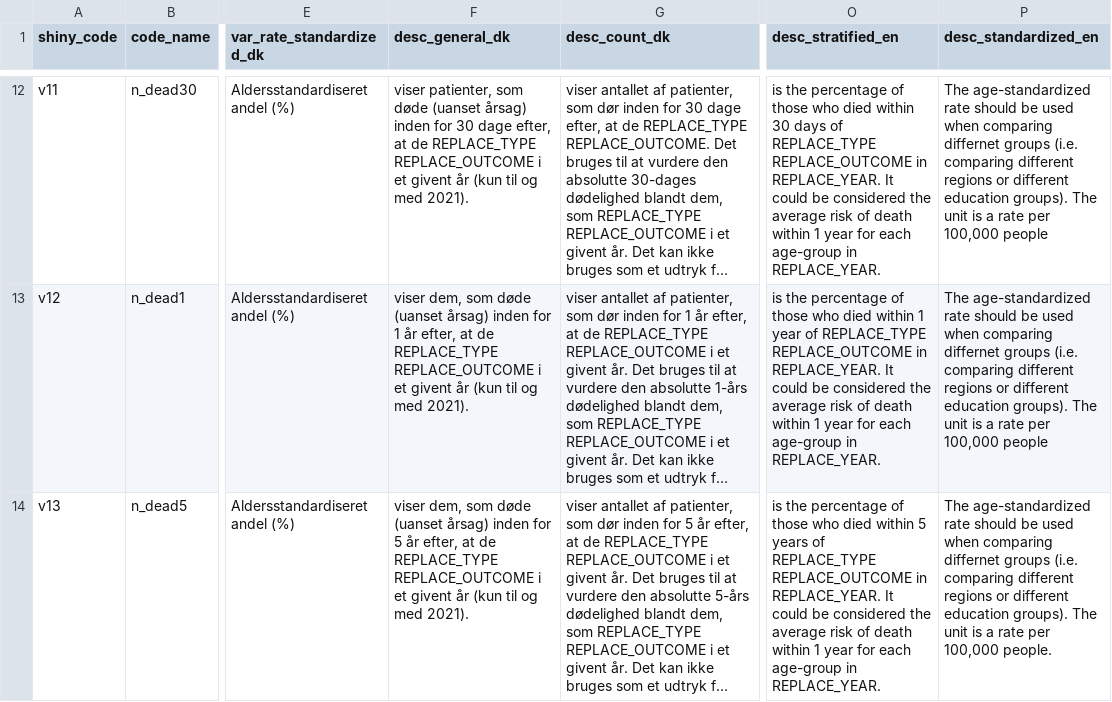
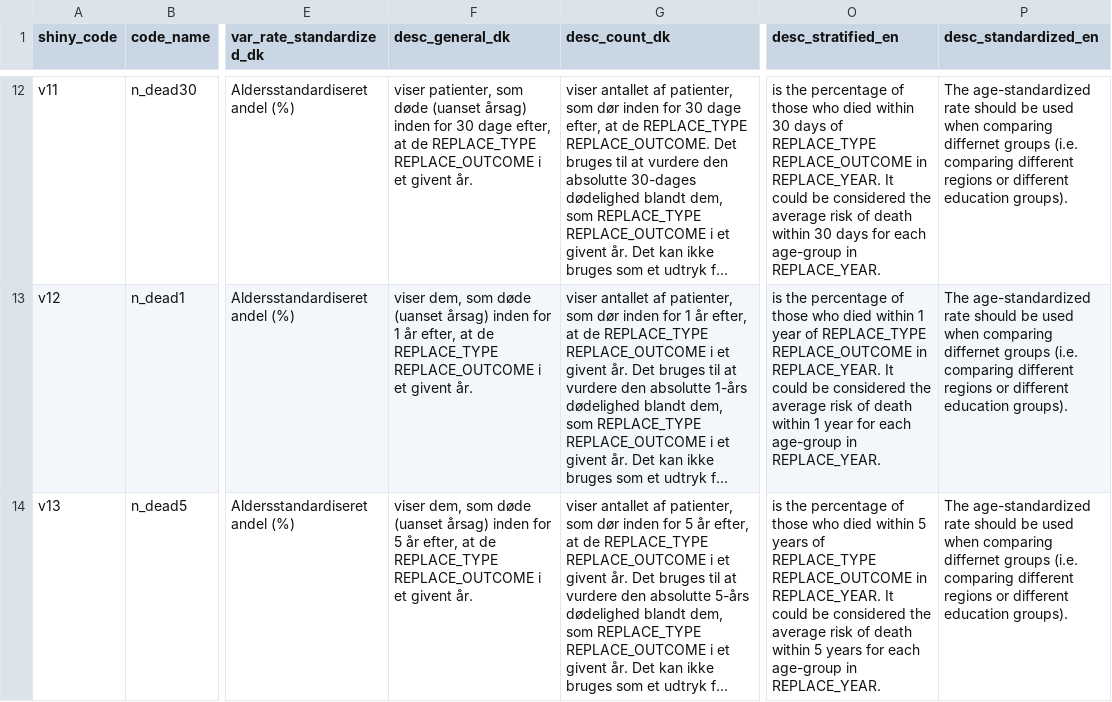
Before and after one commit to HF-Research/ht2, a CSV file: input_ui_text/variable_ui.csv, drawn as a sheet; only a part is shown, gaps mark what is left out; long unchanged cells end in …; the diff covers the shown part only; the diff names each change by its address in the sheet, - before the commit and + after, or states it on an @@ line.

```diff
--- a/input_ui_text/variable_ui.csv
+++ b/input_ui_text/variable_ui.csv
-F12 (desc_general_dk): …et givent år (kun til og med 2021).
+F12 (desc_general_dk): …et givent år.
-O12 (desc_stratified_en): …death within 1 year for each…
+O12 (desc_stratified_en): …death within 30 days for each…
-P12:P13 (desc_standardized_en): …education groups). The unit is a rate per 100,000 people
+P12:P13 (desc_standardized_en): …education groups).
-F13 (desc_general_dk): …et givent år (kun til og med 2021).
+F13 (desc_general_dk): …et givent år.
-F14 (desc_general_dk): …et givent år (kun til og med 2021).
+F14 (desc_general_dk): …et givent år.
-O14 (desc_stratified_en): …death within 1 year for each…
+O14 (desc_stratified_en): …death within 5 years for each…
-P14 (desc_standardized_en): …education groups). The unit is a rate per 100,000 people.
+P14 (desc_standardized_en): …education groups).
```
Also changed, not shown: 55 edited cells elsewhere in this file, input_ui_text/outcome_descriptions.csv, input_ui_text/update_descriptions.csv, 30 other files.
